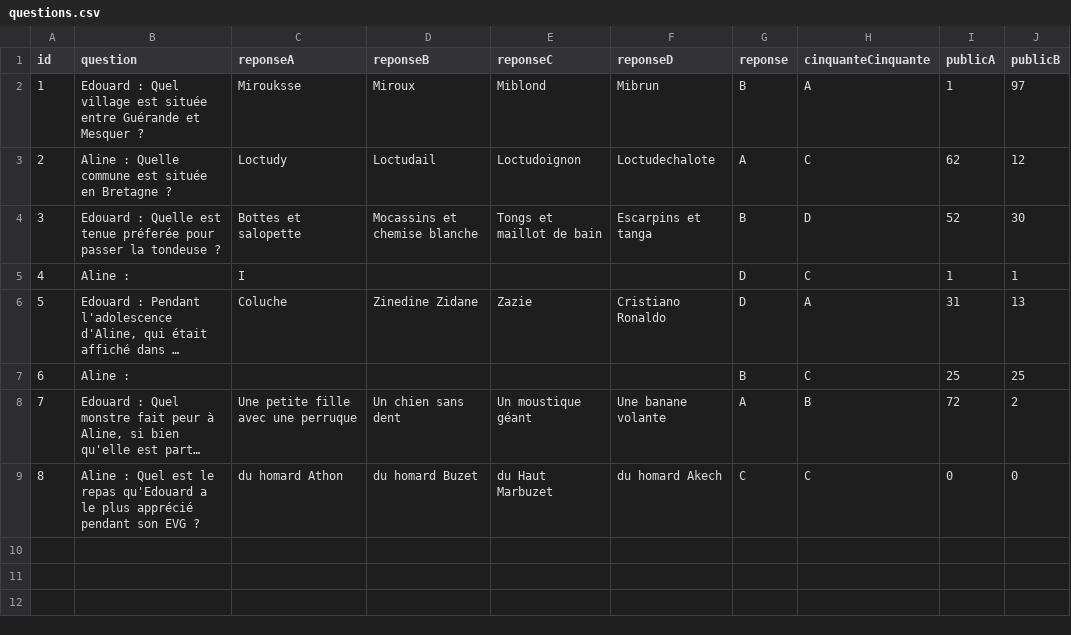
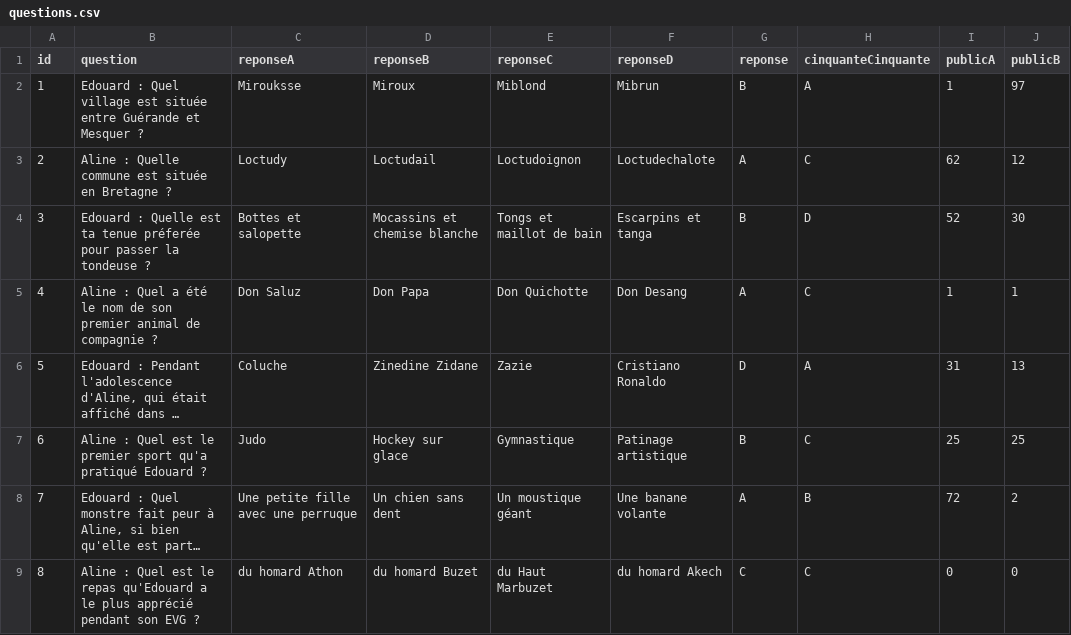
Before and after one commit to aalleard/qvgdb, a CSV file: src/assets/data/questions.csv, drawn as a sheet; only a part is shown; long unchanged cells end in …; the diff names each change by its address in the sheet, - before the commit and + after, or states it on an @@ line.

Commit message:
modif questions

```diff
--- a/src/assets/data/questions.csv
+++ b/src/assets/data/questions.csv
-B4 (question): …Quelle est tenue préferée…
+B4 (question): …Quelle est ta tenue préferée…
-B5 (question): Aline :
+B5 (question): Aline : Quel a été le nom de son premier animal de compagnie ?
-C5 (reponseA): I
+C5 (reponseA): Don Saluz
-D5 (reponseB): (empty)
+D5 (reponseB): Don Papa
-E5 (reponseC): (empty)
+E5 (reponseC): Don Quichotte
-F5 (reponseD): (empty)
+F5 (reponseD): Don Desang
-G5 (reponse): D
+G5 (reponse): A
-B7 (question): Aline :
+B7 (question): Aline : Quel est le premier sport qu'a pratiqué Edouard ?
-C7 (reponseA): (empty)
+C7 (reponseA): Judo
-D7 (reponseB): (empty)
+D7 (reponseB): Hockey sur glace
-E7 (reponseC): (empty)
+E7 (reponseC): Gymnastique
-F7 (reponseD): (empty)
+F7 (reponseD): Patinage artistique
```
